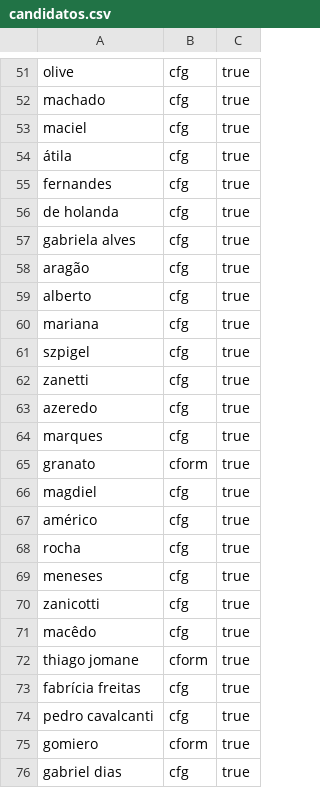
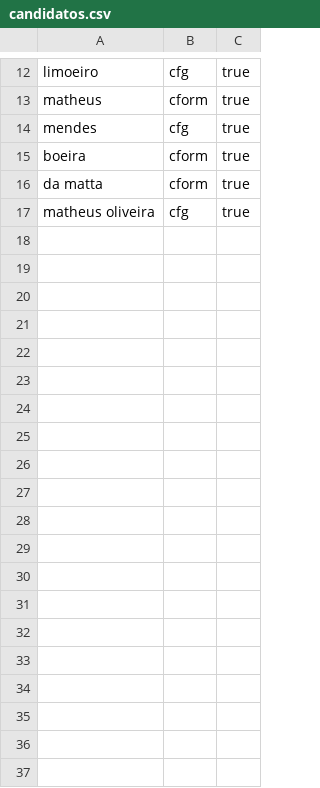
Before and after one commit to HnrqHolanda/adapxxx, a CSV file: candidatos.csv, drawn as a sheet; only a part is shown, gaps mark what is left out; removed rows and columns are numbered as before the commit, all else as after; the diff covers the shown part only; the diff names each change by its address in the sheet, - before the commit and + after, or states it on an @@ line.

```diff
--- a/candidatos.csv
+++ b/candidatos.csv
-A12: olive
+A12: limoeiro
-row 52: machado | cfg | true
-row 53: maciel | cfg | true
-row 54: átila | cfg | true
-row 55: fernandes | cfg | true
-row 56: de holanda | cfg | true
-row 57: gabriela alves | cfg | true
-row 58: aragão | cfg | true
-row 59: alberto | cfg | true
-row 60: mariana | cfg | true
-row 61: szpigel | cfg | true
-row 62: zanetti | cfg | true
-row 63: azeredo | cfg | true
-row 64: marques | cfg | true
-A13: granato
+A13: matheus
-row 66: magdiel | cfg | true
-row 67: américo | cfg | true
-row 68: rocha | cfg | true
-A14: meneses
+A14: mendes
-row 70: zanicotti | cfg | true
-row 71: macêdo | cfg | true
-A15: thiago jomane
+A15: boeira
-row 73: fabrícia freitas | cfg | true
-row 74: pedro cavalcanti | cfg | true
-A16: gomiero
+A16: da matta
-A17: gabriel dias
+A17: matheus oliveira
```
Also changed, not shown: 39 removed rows and 10 edited cells elsewhere in this file, 8 other files.
